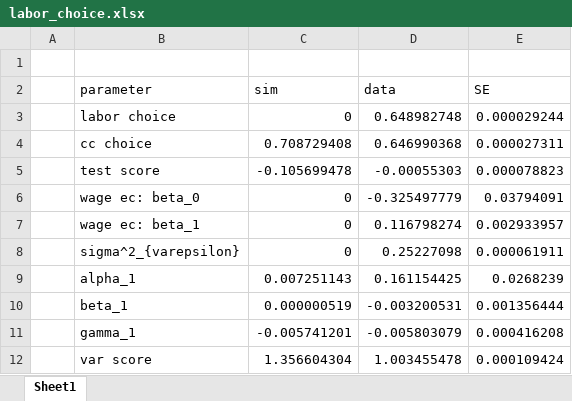
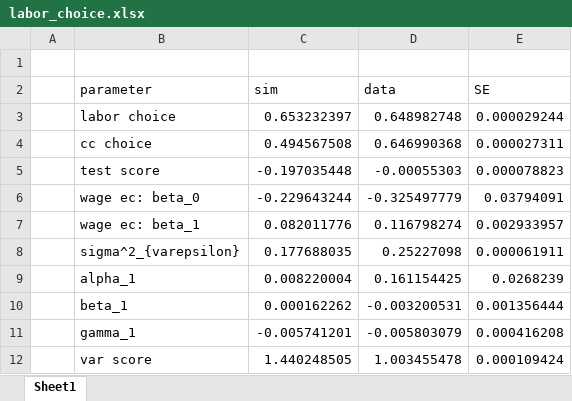
Before and after one commit to jorginho84/child-care-welfare, an Excel workbook: data/labor_choice.xlsx, sheet Sheet1, drawn as a sheet; values as stored, in another font and other column widths than the file's, no borders; the diff names each change by its address in the sheet, - before the commit and + after, or states it on an @@ line.

Commit message:
Chnage in utility fn
Added work dummy in utility function and recalibrated the associated parameter

```diff
--- a/data/labor_choice.xlsx (sheet Sheet1)
+++ b/data/labor_choice.xlsx (sheet Sheet1)
-C3 (sim): 0
+C3 (sim): 0.653232397
-C4 (sim): 0.708729408
+C4 (sim): 0.494567508
-C5 (sim): -0.105699478
+C5 (sim): -0.197035448
-C6 (sim): 0
+C6 (sim): -0.229643244
-C7 (sim): 0
+C7 (sim): 0.082011776
-C8 (sim): 0
+C8 (sim): 0.177688035
-C9 (sim): 0.007251143
+C9 (sim): 0.008220004
-C10 (sim): 0.000000519
+C10 (sim): 0.000162262
-C12 (sim): 1.356604304
+C12 (sim): 1.440248505
```
Also changed, not shown: 4 other files.
